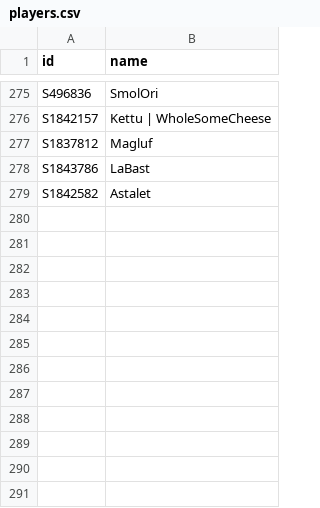
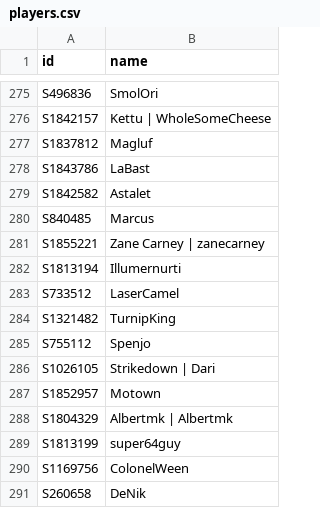
Before and after one commit to DoodleIbu/mta-whr, a CSV file: csv/players.csv, drawn as a sheet; only a part is shown, gaps mark what is left out; the diff names each change by its address in the sheet, - before the commit and + after, or states it on an @@ line.

```diff
--- a/csv/players.csv
+++ b/csv/players.csv
+row 280: S840485 | Marcus
+row 281: S1855221 | Zane Carney | zanecarney
+row 282: S1813194 | Illumernurti
+row 283: S733512 | LaserCamel
+row 284: S1321482 | TurnipKing
+row 285: S755112 | Spenjo
+row 286: S1026105 | Strikedown | Dari
+row 287: S1852957 | Motown
+row 288: S1804329 | Albertmk | Albertmk
+row 289: S1813199 | super64guy
+row 290: S1169756 | ColonelWeen
+row 291: S260658 | DeNik
```
Also changed, not shown: csv/events.csv, csv/ratings.csv, 5 other files.
